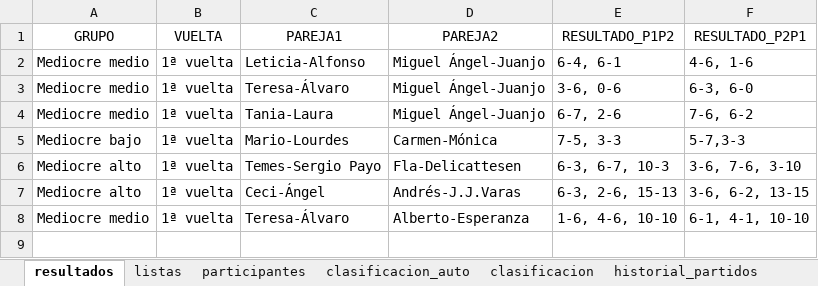
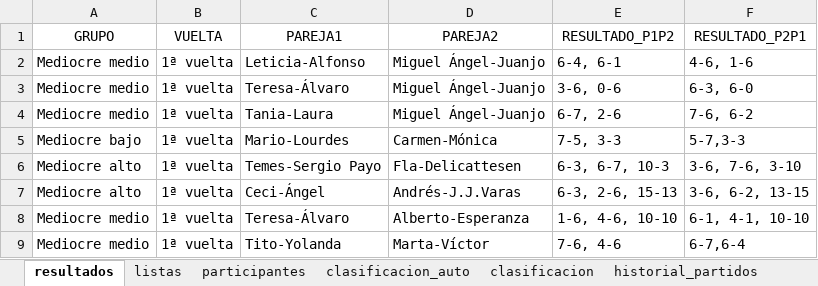
Before and after one commit to lcalle268/campeonato-padel-2026-2027, an Excel workbook: padel_2026.xlsx, sheet resultados, drawn as a sheet; values as stored, in another font and other column widths than the file's, no borders; the diff names each change by its address in the sheet, - before the commit and + after, or states it on an @@ line.

```diff
--- a/padel_2026.xlsx (sheet resultados)
+++ b/padel_2026.xlsx (sheet resultados)
+row 9: Mediocre medio | 1ª vuelta | Tito-Yolanda | Marta-Víctor | 7-6, 4-6 | 6-7,6-4
```
Also changed, not shown: sheet clasificacion_auto, sheet clasificacion, sheet historial_partidos.
